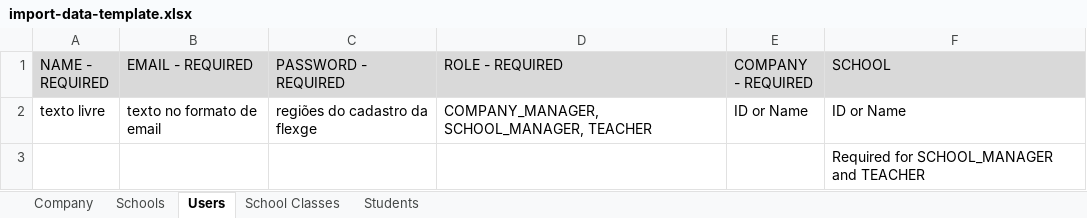
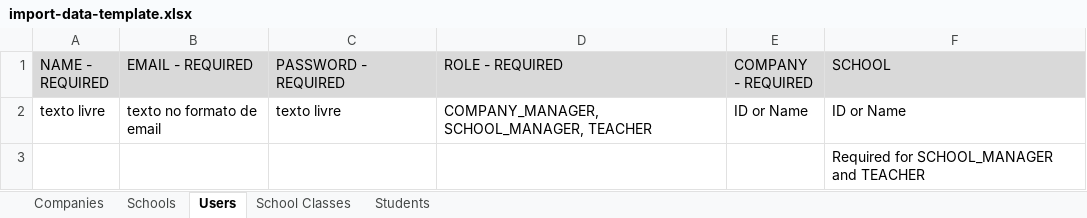
Before and after one commit to LucasMelnik/flexge-admin, an Excel workbook: src/views/data-import/import-data-template.xlsx, sheet Users, drawn as a sheet; values as stored, in another font and other column widths than the file's, no borders; charts and pictures not drawn; the diff names each change by its address in the sheet, - before the commit and + after, or states it on an @@ line.

```diff
--- a/src/views/data-import/import-data-template.xlsx (sheet Users)
+++ b/src/views/data-import/import-data-template.xlsx (sheet Users)
-sheet tab: Company
+sheet tab: Companies
-C2 (PASSWORD - REQUIRED): regiões do cadastro da flexge
+C2 (PASSWORD - REQUIRED): texto livre
```
Also changed, not shown: sheet Students, 1 other file.
